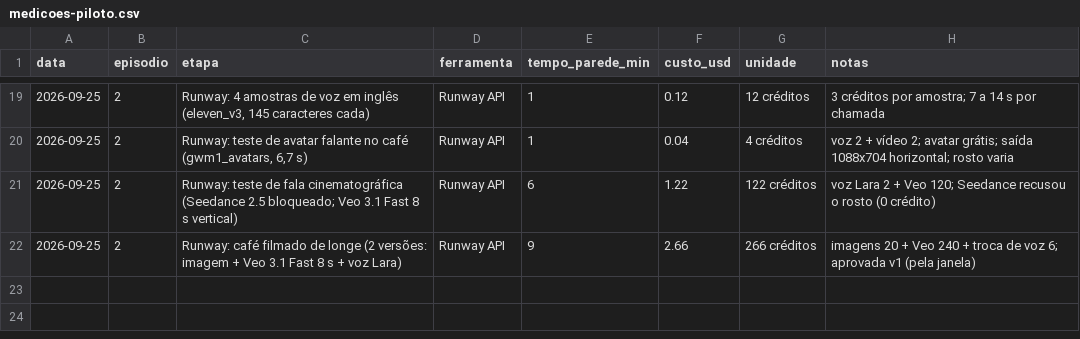
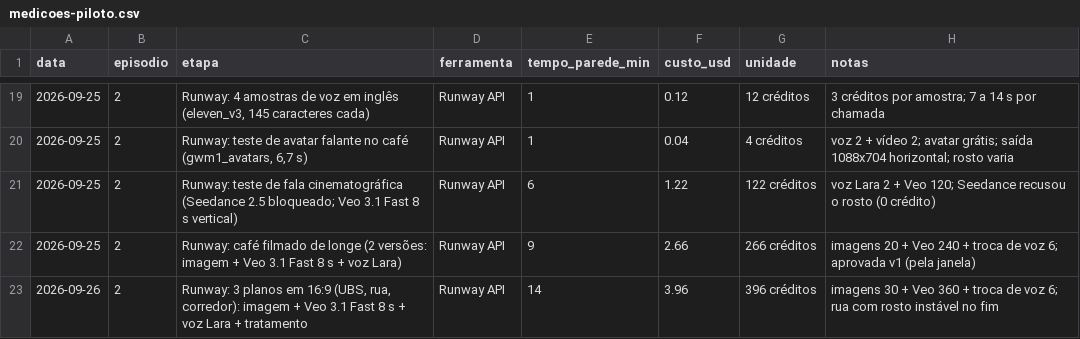
Before and after one commit to greenlight-pharma/greenlight-frontend, a CSV file: scripts/wmed-video-studio/2doctor/medicoes-piloto.csv, drawn as a sheet; only a part is shown, gaps mark what is left out; the diff names each change by its address in the sheet, - before the commit and + after, or states it on an @@ line.

```diff
--- a/scripts/wmed-video-studio/2doctor/medicoes-piloto.csv
+++ b/scripts/wmed-video-studio/2doctor/medicoes-piloto.csv
+row 23: 2026-09-26 | 2 | Runway: 3 planos em 16:9 (UBS, rua, corredor): imagem + Veo 3.1 Fast 8 s + voz Lara + tratamento | Runway API | 14 | 3.96 | 396 créditos | imagens 30 + Veo 360 + troca de voz 6; rua com rosto instável no fim
```
Also changed, not shown: 2 other files.
